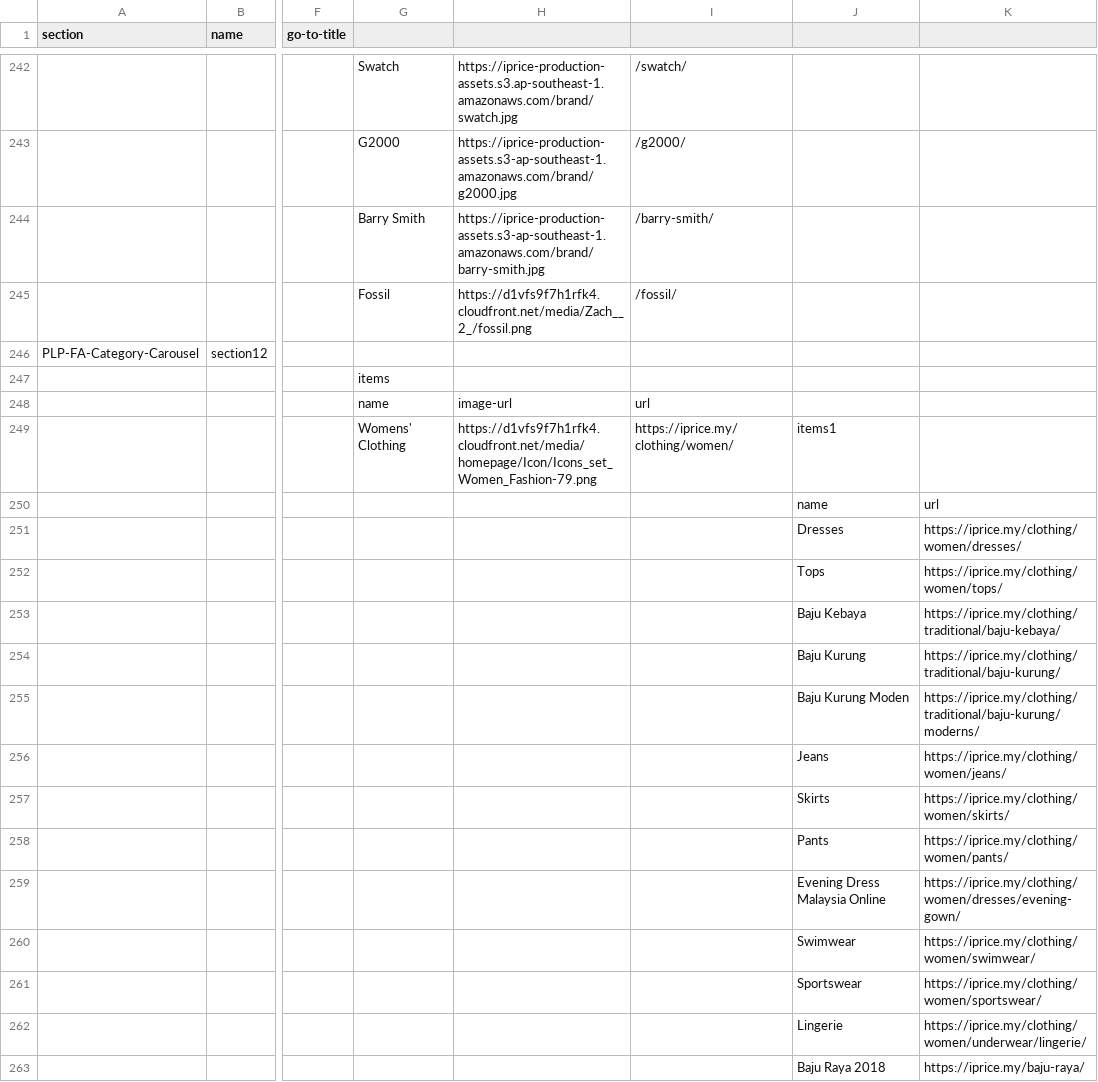
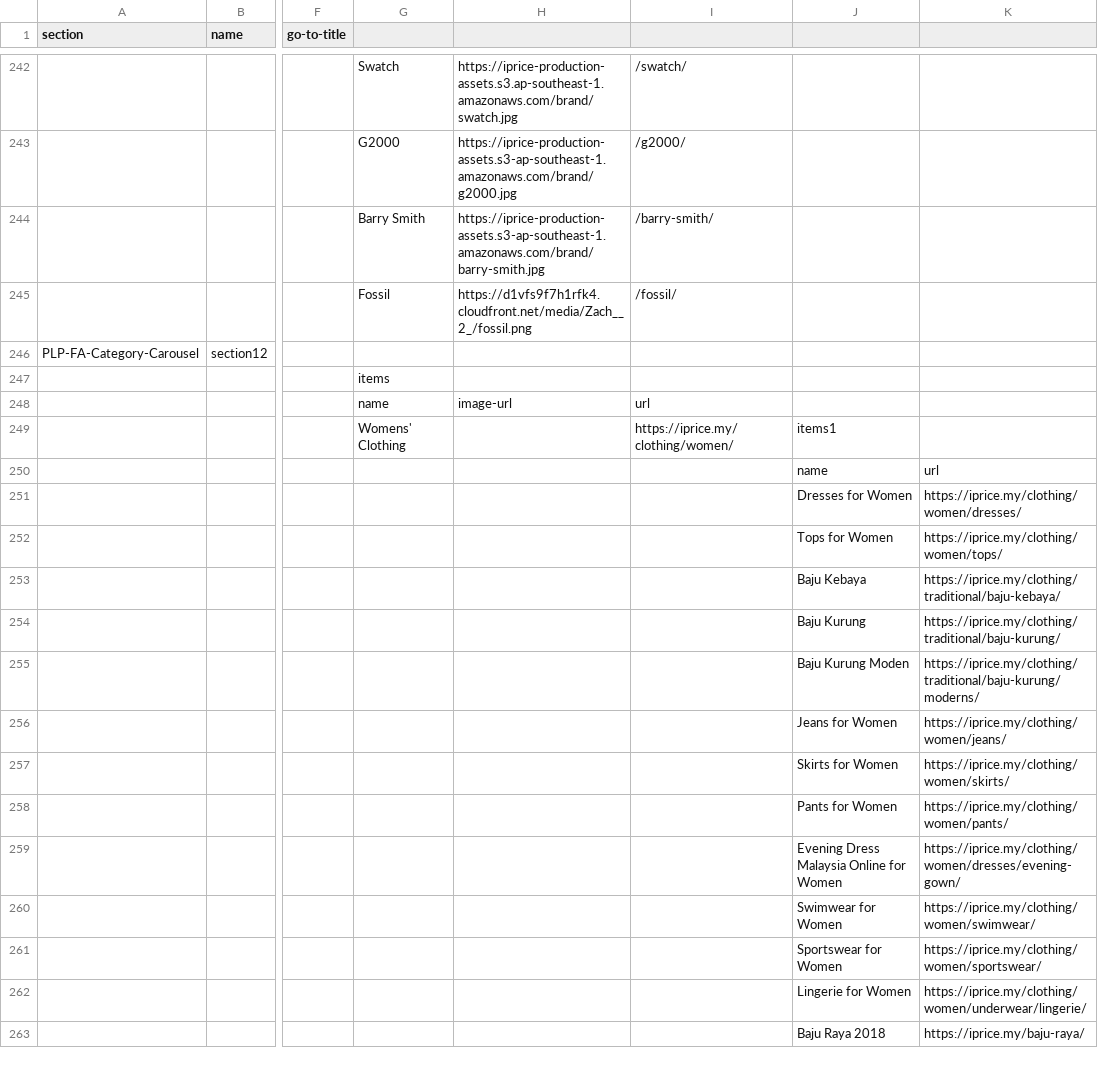
Before and after one commit to buihoanghai/toys, a CSV file: parse-csv/data/Homepage - MY.csv, drawn as a sheet; only a part is shown, gaps mark what is left out; the diff covers the shown part only; the diff names each change by its address in the sheet, - before the commit and + after, or states it on an @@ line.

```diff
--- a/parse-csv/data/Homepage - MY.csv
+++ b/parse-csv/data/Homepage - MY.csv
-H249: https://d1vfs9f7h1rfk4.cloudfront.net/media/homepage/Icon/Icons_set_Women_Fashion-79.png
+H249: (empty)
-J251: Dresses
+J251: Dresses for Women
-J252: Tops
+J252: Tops for Women
-J256: Jeans
+J256: Jeans for Women
-J257: Skirts
+J257: Skirts for Women
-J258: Pants
+J258: Pants for Women
-J259: Evening Dress Malaysia Online
+J259: Evening Dress Malaysia Online for Women
-J260: Swimwear
+J260: Swimwear for Women
-J261: Sportswear
+J261: Sportswear for Women
-J262: Lingerie
+J262: Lingerie for Women
```
Also changed, not shown: 62 edited cells elsewhere in this file, 14 other files.
